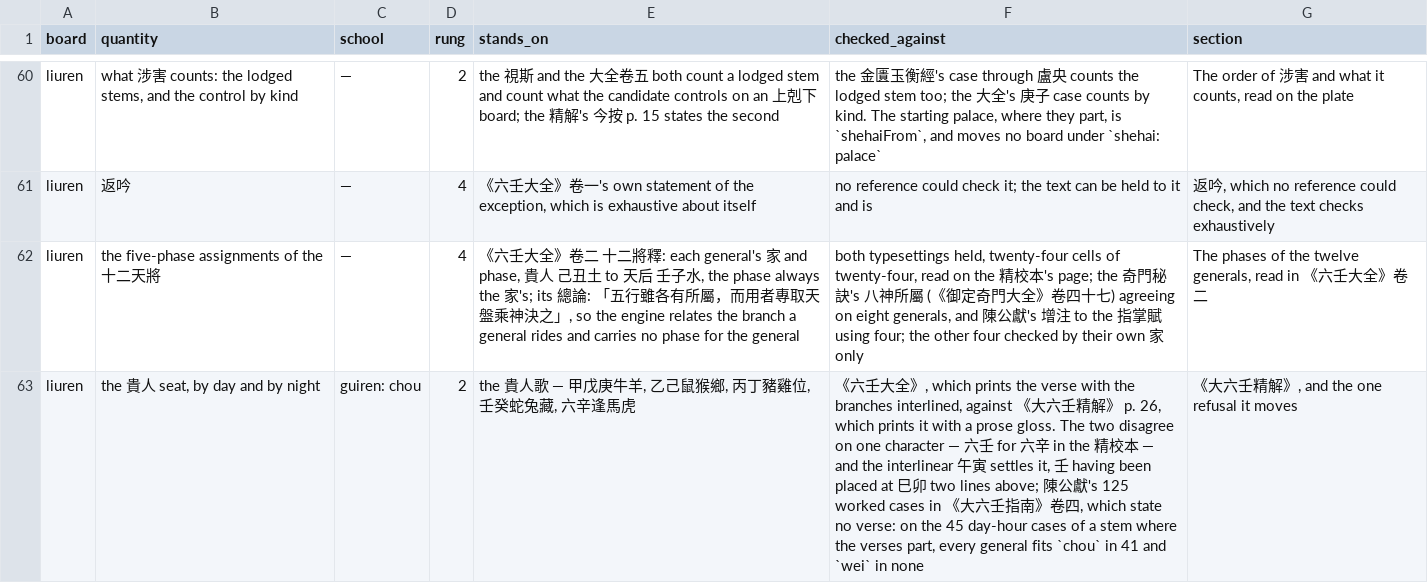
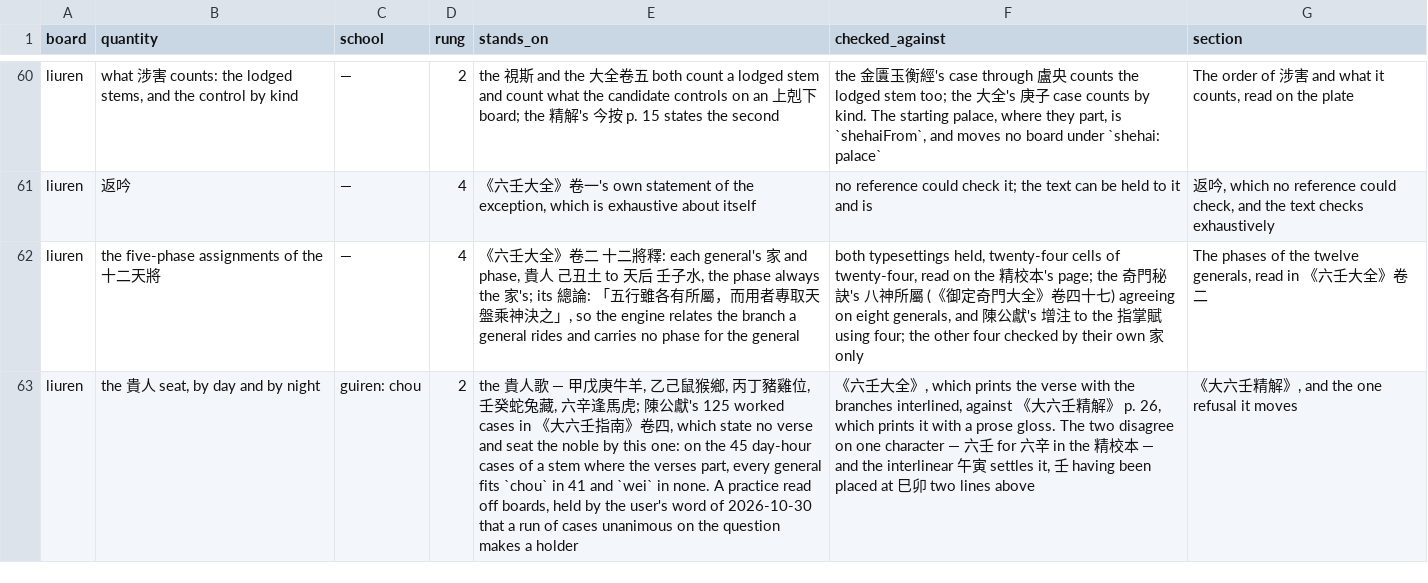
Before and after one commit to lineadicomando/shipan, a TSV file: docs/sources.tsv, drawn as a sheet; only a part is shown, gaps mark what is left out; the diff covers the shown part only; the diff names each change by its address in the sheet, - before the commit and + after, or states it on an @@ line.

```diff
--- a/docs/sources.tsv
+++ b/docs/sources.tsv
-E63 (stands_on): …辛逢馬虎
+E63 (stands_on): …辛逢馬虎; 陳公獻's 125 worked cases in 《大六壬指南》卷四, which state no verse and seat the noble by this one: on the 45 day-hour cases of a stem where the verses part, every general fits `chou` in 41 and `wei` in none. A practice read off boards, held by the user's word of 2026-10-30 that a run of cases unanimous on the question makes a holder
-F63 (checked_against): …two lines above; 陳公獻's 125 worked cases in 《大六壬指南》卷四, which state no verse: on the 45 day-hour cases of a stem where the verses part, every general fits `chou` in 41 and `wei` in none
+F63 (checked_against): …two lines above
```
Also changed, not shown: 3 edited cells elsewhere in this file, 17 other files.
